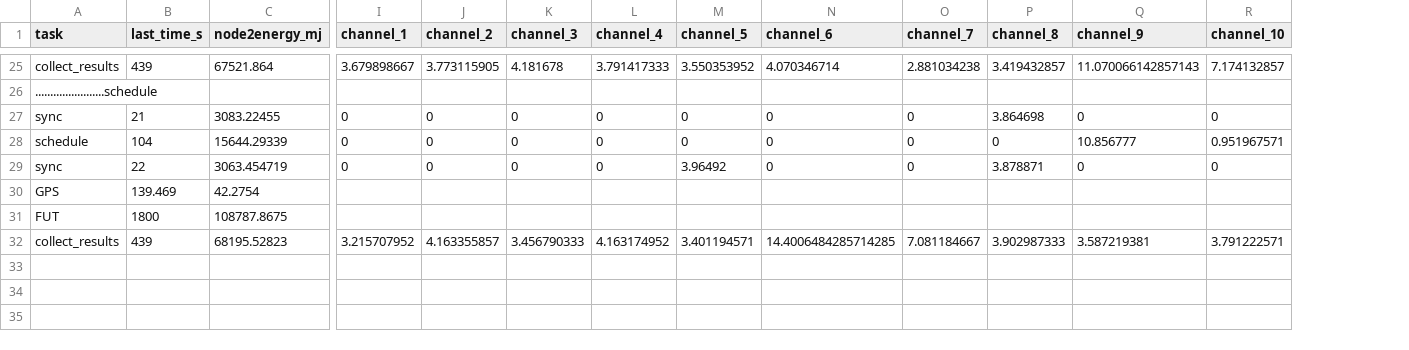
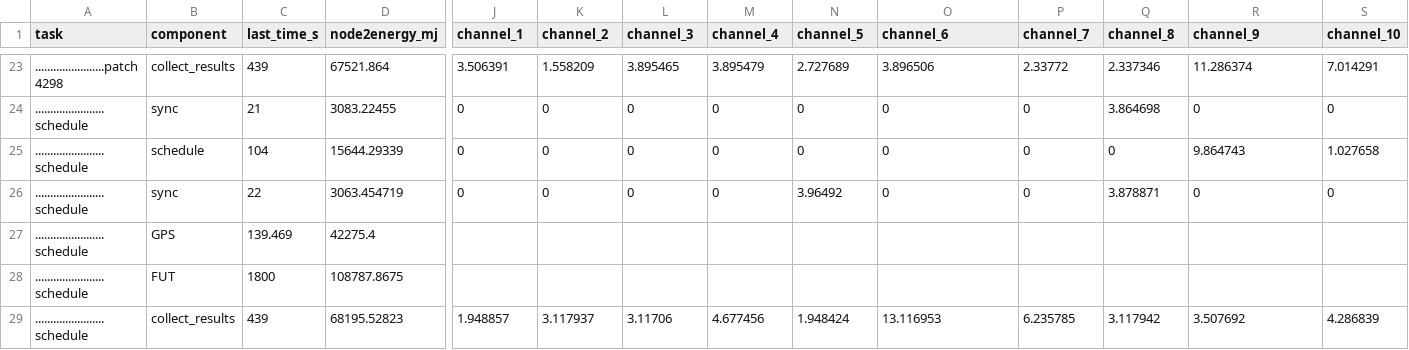
Before and after one commit to sari-wesg/ChirpBox, a CSV file: chirpbox manager/statistics_process/ewsn_data/workflow_dissem_patch.csv, drawn as a sheet; only a part is shown, gaps mark what is left out; removed rows and columns are numbered as before the commit, all else as after; rows hold the shown columns only; the diff covers the shown part only; the diff names each change by its address in the sheet, - before the commit and + after, or states it on an @@ line.

```diff
--- a/chirpbox manager/statistics_process/ewsn_data/workflow_dissem_patch.csv
+++ b/chirpbox manager/statistics_process/ewsn_data/workflow_dissem_patch.csv
+column A (task), rows 23-26: .......................patch 4298 | .......................schedule | .......................schedule | .......................schedule; rows 28-29: .......................schedule | .......................schedule
-B1: task
+B1: component
-J23 (channel_1): 3.679898667
+J23 (channel_1): 3.506391
-K23 (channel_2): 3.773115905
+K23 (channel_2): 1.558209
-L23 (channel_3): 4.181678
+L23 (channel_3): 3.895465
-M23 (channel_4): 3.791417333
+M23 (channel_4): 3.895479
-N23 (channel_5): 3.550353952
+N23 (channel_5): 2.727689
-O23 (channel_6): 4.070346714
+O23 (channel_6): 3.896506
-P23 (channel_7): 2.881034238
+P23 (channel_7): 2.33772
-Q23 (channel_8): 3.419432857
+Q23 (channel_8): 2.337346
-R23 (channel_9): 11.070066142857143
+R23 (channel_9): 11.286374
-S23 (channel_10): 7.174132857
+S23 (channel_10): 7.014291
-row 26: .......................schedule
-R25 (channel_9): 10.856777
+R25 (channel_9): 9.864743
-S25 (channel_10): 0.951967571
+S25 (channel_10): 1.027658
-row 30: GPS | 139.469 | 42.2754
+row 27: .......................schedule | GPS | 139.469 | 42275.4
-J29 (channel_1): 3.215707952
+J29 (channel_1): 1.948857
-K29 (channel_2): 4.163355857
+K29 (channel_2): 3.117937
-L29 (channel_3): 3.456790333
+L29 (channel_3): 3.11706
-M29 (channel_4): 4.163174952
+M29 (channel_4): 4.677456
-N29 (channel_5): 3.401194571
+N29 (channel_5): 1.948424
-O29 (channel_6): 14.4006484285714285
+O29 (channel_6): 13.116953
-P29 (channel_7): 7.081184667
+P29 (channel_7): 6.235785
-Q29 (channel_8): 3.902987333
+Q29 (channel_8): 3.117942
-R29 (channel_9): 3.587219381
+R29 (channel_9): 3.507692
-S29 (channel_10): 3.791222571
+S29 (channel_10): 4.286839
```
Also changed, not shown: 4 added rows, 6 removed rows and 54 edited cells elsewhere in this file.
